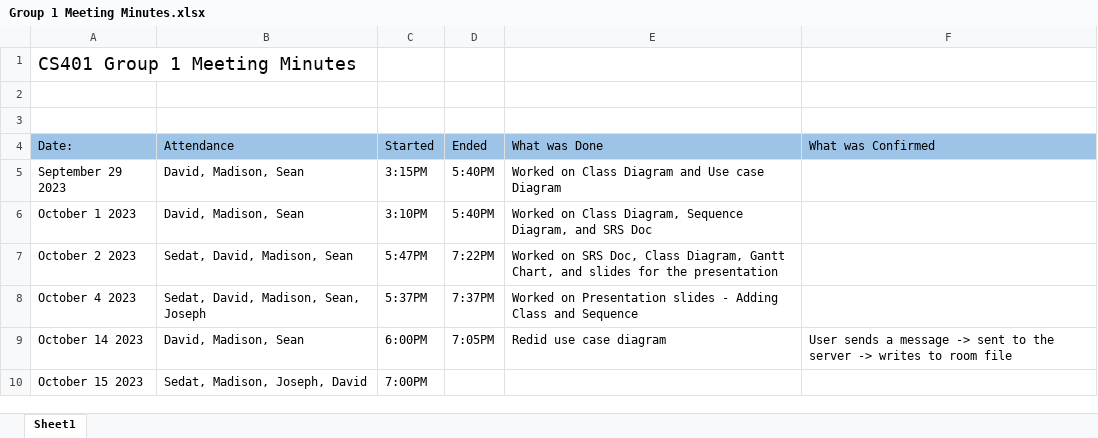
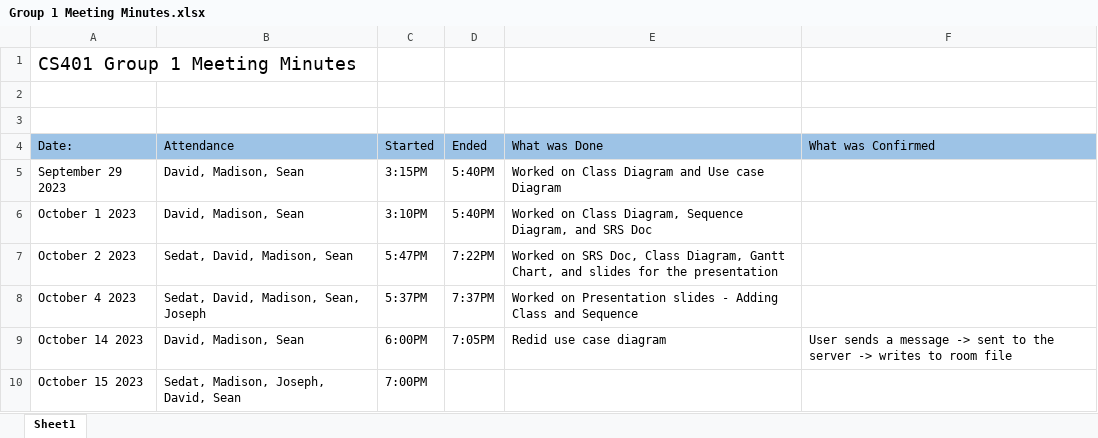
Before and after one commit to R3r3zzed/Comms-Project, an Excel workbook: Requirements/Group 1 Meeting Minutes.xlsx, sheet Sheet1, drawn as a sheet; values as stored, in another font and other column widths than the file's, no borders; the diff names each change by its address in the sheet, - before the commit and + after, or states it on an @@ line.

Commit message:
updating the meeting minutes

```diff
--- a/Requirements/Group 1 Meeting Minutes.xlsx (sheet Sheet1)
+++ b/Requirements/Group 1 Meeting Minutes.xlsx (sheet Sheet1)
-B10 (Attendance): Sedat, Madison, Joseph, David
+B10 (Attendance): Sedat, Madison, Joseph, David, Sean
```
